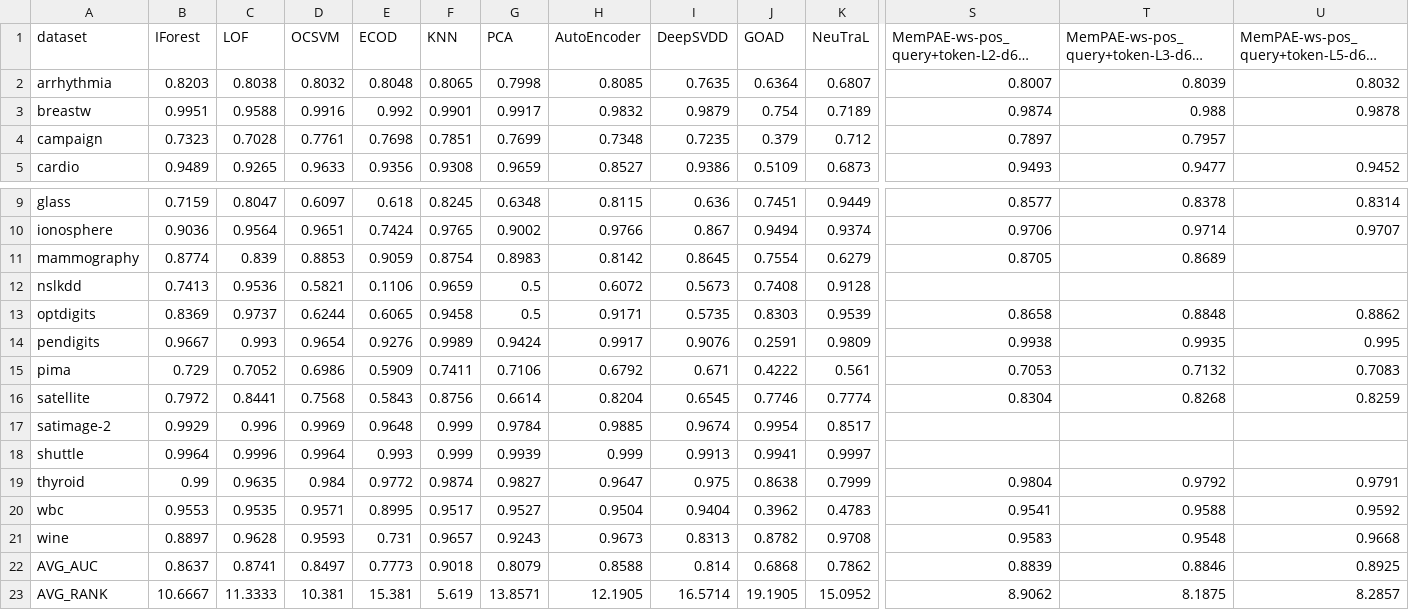
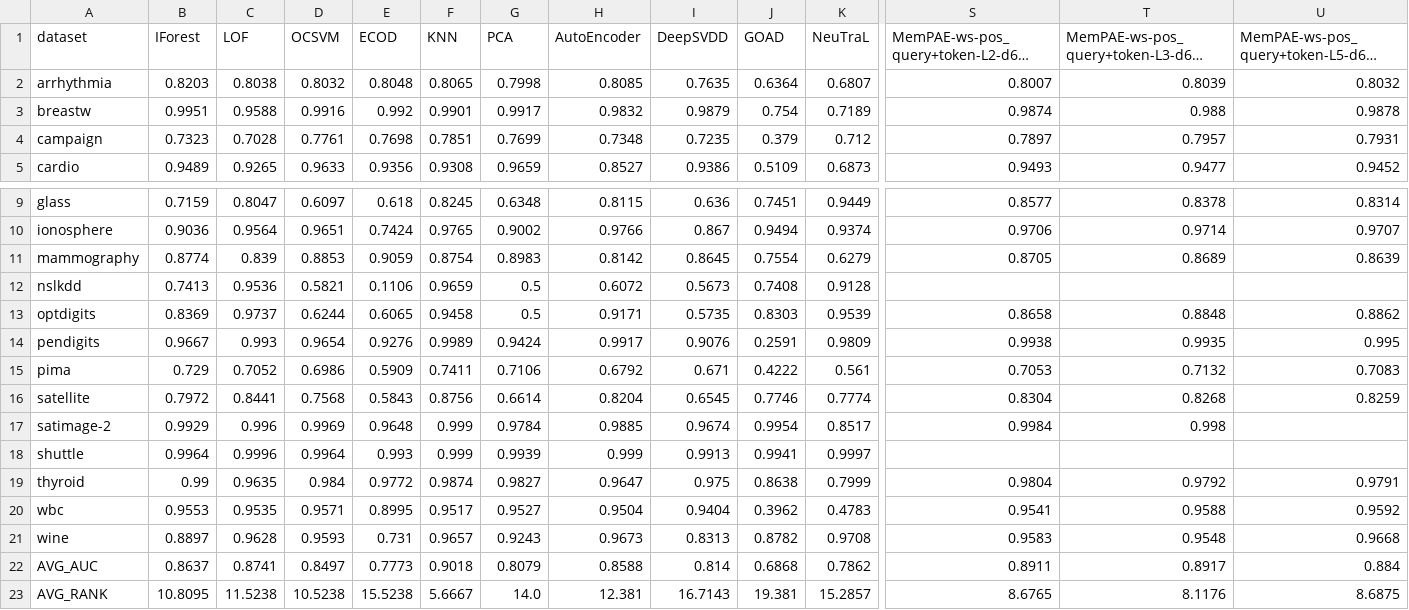
Before and after one commit to Cheol-Will/perceiver-ad, a CSV file: metrics/ratio_1.0_AUCROC_T.csv, drawn as a sheet; only a part is shown, gaps mark what is left out; long unchanged cells end in …; the diff covers the shown part only; the diff names each change by its address in the sheet, - before the commit and + after, or states it on an @@ line.

```diff
--- a/metrics/ratio_1.0_AUCROC_T.csv
+++ b/metrics/ratio_1.0_AUCROC_T.csv
-U4: (empty)
+U4: 0.7931
-U11: (empty)
+U11: 0.8639
-S17: (empty)
+S17: 0.9984
-T17: (empty)
+T17: 0.998
-S22: 0.8839
+S22: 0.8911
-T22: 0.8846
+T22: 0.8917
-U22: 0.8925
+U22: 0.884
-B23 (IForest): 10.6667
+B23 (IForest): 10.8095
-C23 (LOF): 11.3333
+C23 (LOF): 11.5238
-D23 (OCSVM): 10.381
+D23 (OCSVM): 10.5238
-E23 (ECOD): 15.381
+E23 (ECOD): 15.5238
-F23 (KNN): 5.619
+F23 (KNN): 5.6667
-G23 (PCA): 13.8571
+G23 (PCA): 14.0
-H23 (AutoEncoder): 12.1905
+H23 (AutoEncoder): 12.381
-I23 (DeepSVDD): 16.5714
+I23 (DeepSVDD): 16.7143
-J23 (GOAD): 19.1905
+J23 (GOAD): 19.381
-K23 (NeuTraL): 15.0952
+K23 (NeuTraL): 15.2857
-S23: 8.9062
+S23: 8.6765
-T23: 8.1875
+T23: 8.1176
-U23: 8.2857
+U23: 8.6875
```
Also changed, not shown: 7 edited cells elsewhere in this file, metrics/ratio_1.0_AUCPR.csv, metrics/ratio_1.0_AUCPR_T.csv, 2 other files.
